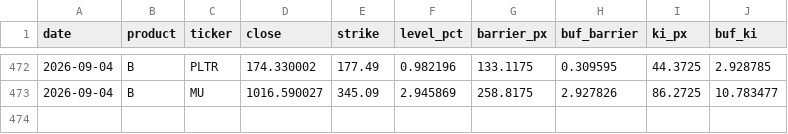
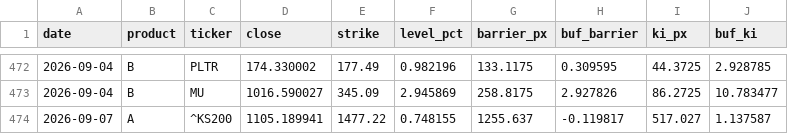
Before and after one commit to scocuro/release, a CSV file: docs/data/history.csv, drawn as a sheet; only a part is shown, gaps mark what is left out.

```diff
--- a/docs/data/history.csv
+++ b/docs/data/history.csv
@@ -473 +473,2 @@ date,product,ticker,close,strike,level_pct,barrier_px,buf_barrier,ki_px,buf_ki
 2026-09-04,B,MU,1016.590027,345.09,2.945869,258.8175,2.927826,86.2725,10.783477
+2026-09-07,A,^KS200,1105.189941,1477.22,0.748155,1255.637,-0.119817,517.027,1.137587
```
Also changed, not shown: data/history.csv, 3 other files.
